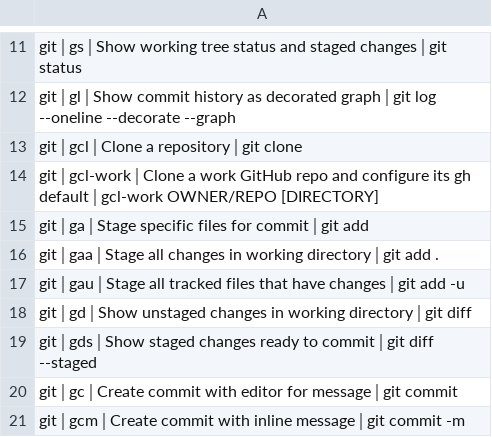
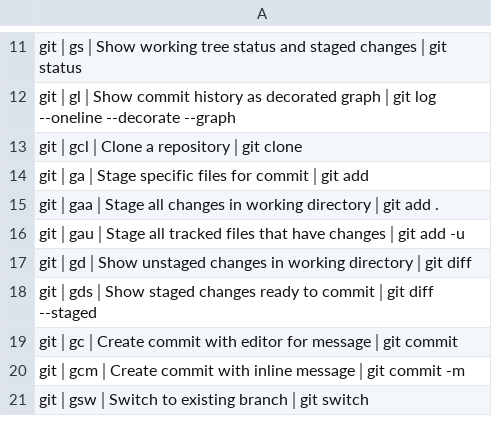
Before and after one commit to tafk7/dotfiles, a TSV file: shell/shortcuts-index.tsv, drawn as a sheet; only a part is shown, gaps mark what is left out; the shorter side is filled out with more unchanged rows.

Commit message:
Keep employer identifiers out of tracked files
Move the employer clone helper to machine-local ~/.shell.local, keep only
dev.azure.com in the portable Azure credential include, and use neutral
placeholders in docs and the git-profiles spec. The pre-commit hook can now
reject words from an untracked denylist named by DOTFILES_DENYLIST.

```diff
--- a/shell/shortcuts-index.tsv
+++ b/shell/shortcuts-index.tsv
@@ -13,3 +13,2 @@ git│gl│Show commit history as decorated graph│git log --oneline --decorate
 git│gcl│Clone a repository│git clone
-git│gcl-work│Clone a work GitHub repo and configure its gh default│gcl-work OWNER/REPO [DIRECTORY]
 git│ga│Stage specific files for commit│git add
```
Also changed, not shown: 10 other files.
